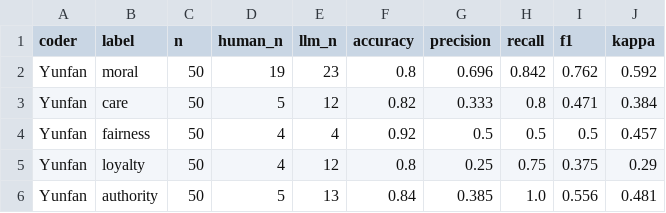
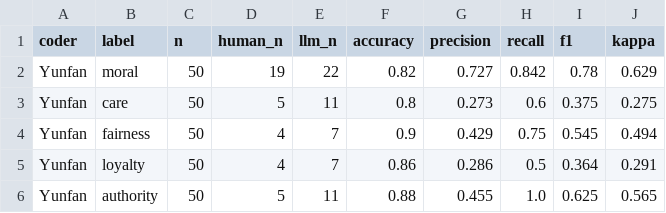
Before and after one commit to supertrashpanda/llm-moral-foundation, a CSV file: runs/gpt-6-luna/main_0shot_evaluation.csv, drawn as a sheet; only a part is shown; the diff covers the shown part only.

```diff
--- a/runs/gpt-6-luna/main_0shot_evaluation.csv
+++ b/runs/gpt-6-luna/main_0shot_evaluation.csv
@@ -1,6 +1,6 @@
 coder,label,n,human_n,llm_n,accuracy,precision,recall,f1,kappa
-Yunfan,moral,50,19,23,0.8,0.696,0.842,0.762,0.592
-Yunfan,care,50,5,12,0.82,0.333,0.8,0.471,0.384
-Yunfan,fairness,50,4,4,0.92,0.5,0.5,0.5,0.457
-Yunfan,loyalty,50,4,12,0.8,0.25,0.75,0.375,0.29
-Yunfan,authority,50,5,13,0.84,0.385,1.0,0.556,0.481
+Yunfan,moral,50,19,22,0.82,0.727,0.842,0.78,0.629
+Yunfan,care,50,5,11,0.8,0.273,0.6,0.375,0.275
+Yunfan,fairness,50,4,7,0.9,0.429,0.75,0.545,0.494
+Yunfan,loyalty,50,4,7,0.86,0.286,0.5,0.364,0.291
+Yunfan,authority,50,5,11,0.88,0.455,1.0,0.625,0.565
```
Also changed, not shown: 107 edited cells elsewhere in this file, runs/gpt-6-luna/main_0shot_validation.csv, 3 other files.
